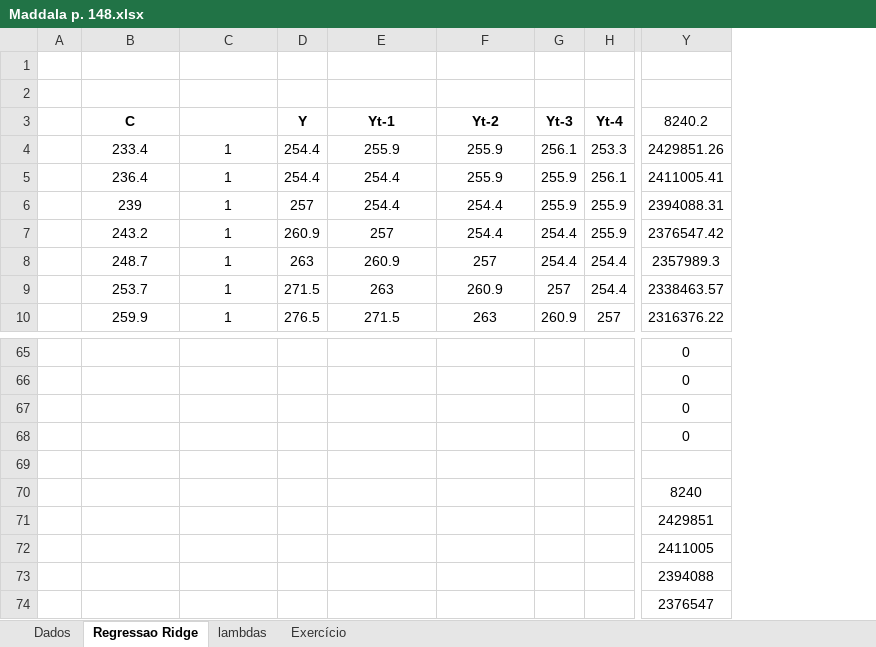
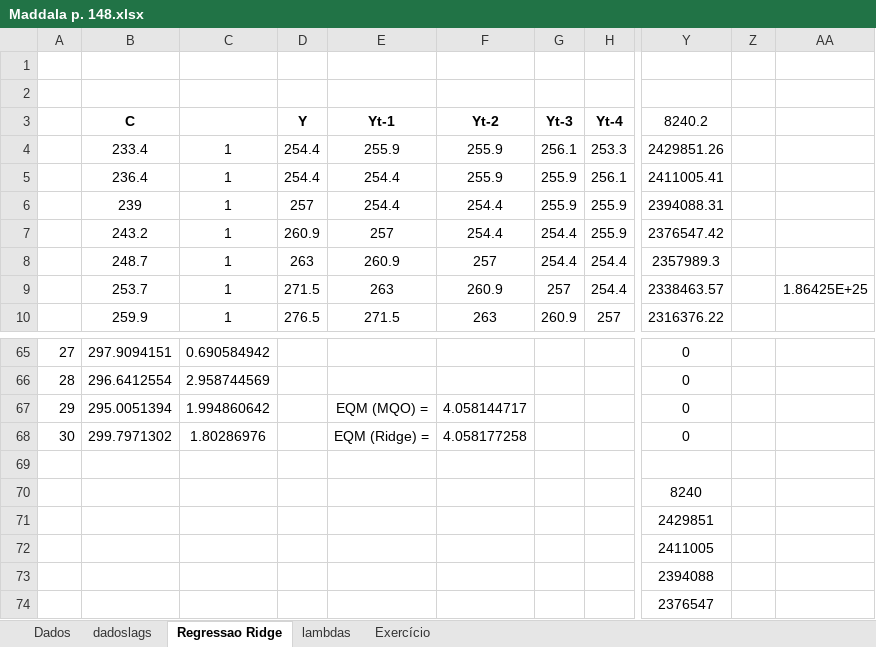
Before and after one commit to rhozon/Introdu-o-Econometria-com-Excel, an Excel workbook: Maddala p. 148.xlsx, sheet Regressao Ridge, drawn as a sheet; only a part is shown, gaps mark what is left out; values as stored, in another font and other column widths than the file's, no borders; charts and pictures not drawn; removed rows and columns are numbered as before the commit, all else as after; the diff covers the shown part only; the diff names each change by its address in the sheet, - before the commit and + after, or states it on an @@ line.

```diff
--- a/Maddala p. 148.xlsx (sheet Regressao Ridge)
+++ b/Maddala p. 148.xlsx (sheet Regressao Ridge)
+sheet tab: dadoslags
-column A, empty
+column A, rows 65-68: 27 | 28 | 29 | 30
+column Z, empty
+column AA, row 9: 1.86425E+25
-B65: (empty)
+B65: 297.9094151
-C65: (empty)
+C65: 0.690584942
-B66: (empty)
+B66: 296.6412554
-C66: (empty)
+C66: 2.958744569
-B67: (empty)
+B67: 295.0051394
-C67: (empty)
+C67: 1.994860642
-E67: (empty)
+E67: EQM (MQO) =
-F67: (empty)
+F67: 4.058144717
-B68: (empty)
+B68: 299.7971302
-C68: (empty)
+C68: 1.80286976
-E68: (empty)
+E68: EQM (Ridge) =
-F68: (empty)
+F68: 4.058177258
```
Also changed, not shown: 9 added rows, 9 removed rows, 58 edited cells and cell formats elsewhere in this sheet, charts or pictures.
